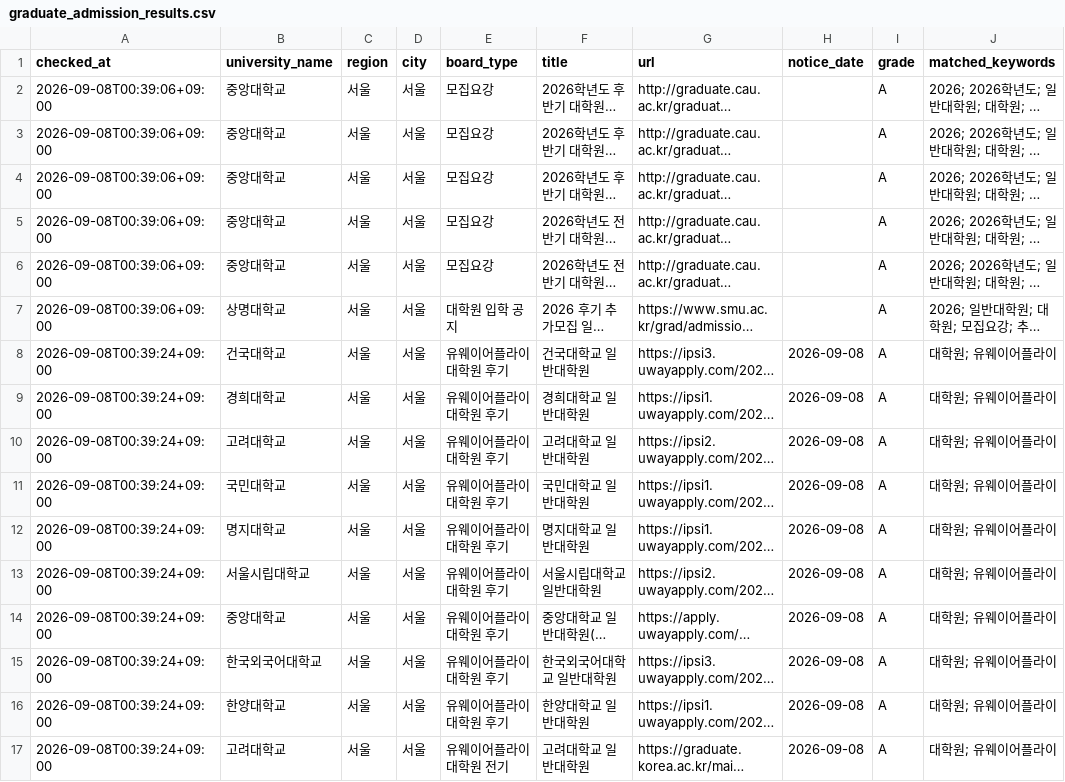
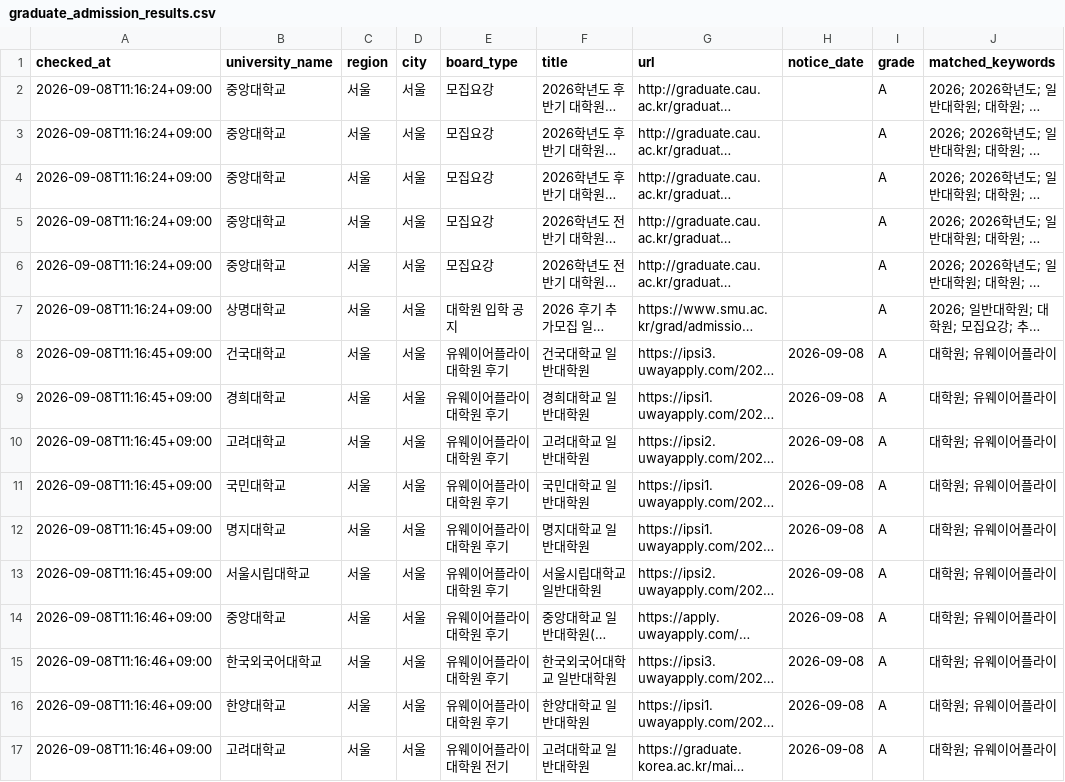
Before and after one commit to UND147/university-course-watcher, a CSV file: university-course-watcher/data/graduate_admission_results.csv, drawn as a sheet; only a part is shown; long unchanged cells end in …; the diff names each change by its address in the sheet, - before the commit and + after, or states it on an @@ line.

```diff
--- a/university-course-watcher/data/graduate_admission_results.csv
+++ b/university-course-watcher/data/graduate_admission_results.csv
-A2:A7 (checked_at): 2026-09-08T00:39:06+09:00
+A2:A7 (checked_at): 2026-09-08T11:16:24+09:00
-A8:A13 (checked_at): 2026-09-08T00:39:24+09:00
+A8:A13 (checked_at): 2026-09-08T11:16:45+09:00
-A14:A17 (checked_at): 2026-09-08T00:39:24+09:00
+A14:A17 (checked_at): 2026-09-08T11:16:46+09:00
```
Also changed, not shown: 2 other files.
